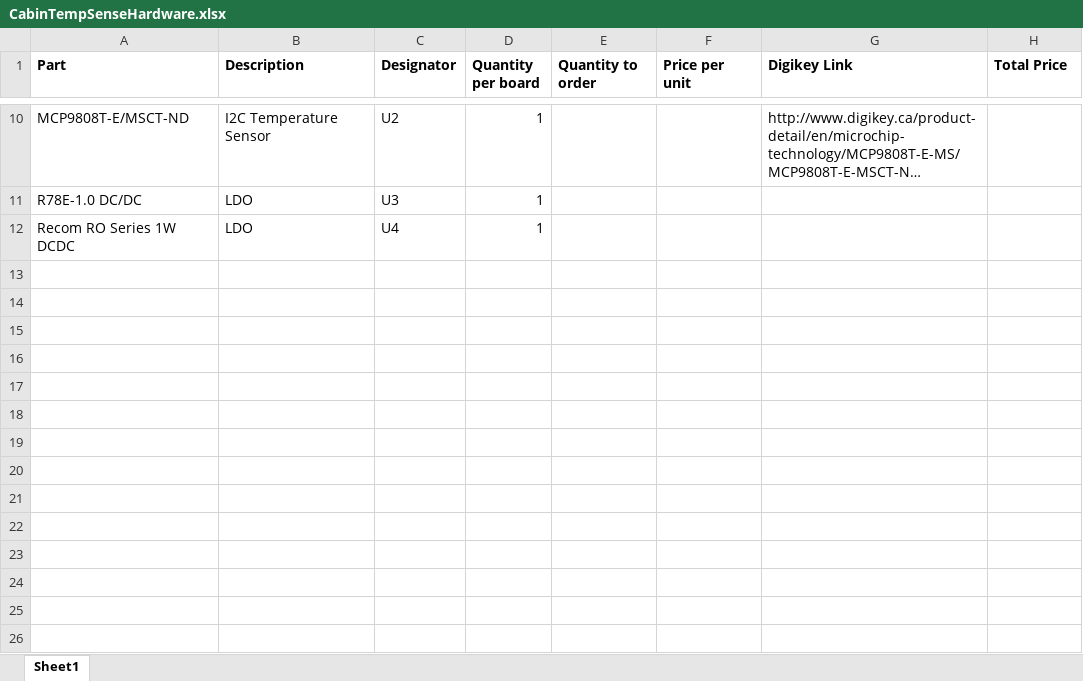
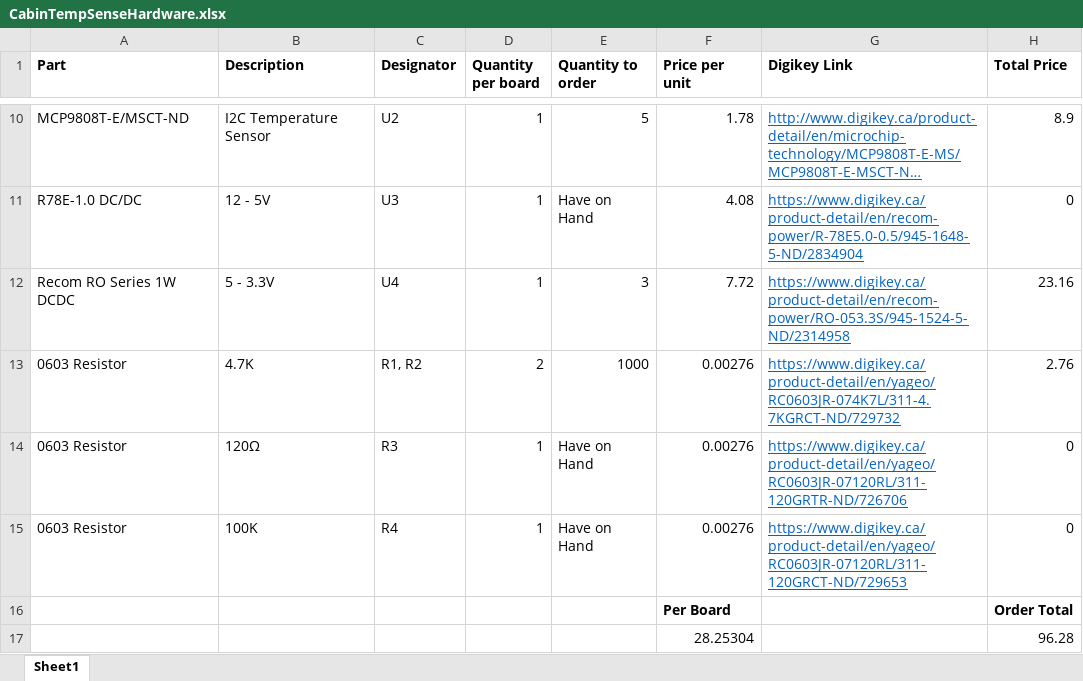
Before and after one commit to UCSolarCarTeam/CabinTempSenseHardware, an Excel workbook: V1/CabinTempSenseHardware/CabinTempSenseHardware.xlsx, sheet Sheet1, drawn as a sheet; only a part is shown, gaps mark what is left out; long unchanged cells end in …; values as stored, in another font and other column widths than the file's, no borders; the diff covers the shown part only; the diff names each change by its address in the sheet, - before the commit and + after, or states it on an @@ line.

```diff
--- a/V1/CabinTempSenseHardware/CabinTempSenseHardware.xlsx (sheet Sheet1)
+++ b/V1/CabinTempSenseHardware/CabinTempSenseHardware.xlsx (sheet Sheet1)
-E10 (Quantity to order): (empty)
+E10 (Quantity to order): 5
-F10 (Price per unit): (empty)
+F10 (Price per unit): 1.78
@@ G10 underline: off → on, text colour: black → #0563C1 @@
-H10 (Total Price): (empty)
+H10 (Total Price): 8.9
-B11 (Description): LDO
+B11 (Description): 12 - 5V
-E11 (Quantity to order): (empty)
+E11 (Quantity to order): Have on Hand
-F11 (Price per unit): (empty)
+F11 (Price per unit): 4.08
-G11 (Digikey Link): (empty)
+G11 (Digikey Link): https://www.digikey.ca/product-detail/en/recom-power/R-78E5.0-0.5/945-1648-5-ND/2834904
-H11 (Total Price): (empty)
+H11 (Total Price): 0
-B12 (Description): LDO
+B12 (Description): 5 - 3.3V
-E12 (Quantity to order): (empty)
+E12 (Quantity to order): 3
-F12 (Price per unit): (empty)
+F12 (Price per unit): 7.72
-G12 (Digikey Link): (empty)
+G12 (Digikey Link): https://www.digikey.ca/product-detail/en/recom-power/RO-053.3S/945-1524-5-ND/2314958
-H12 (Total Price): (empty)
+H12 (Total Price): 23.16
+row 13: 0603 Resistor | 4.7K | R1, R2 | 2 | 1000 | 0.00276 | https://www.digikey.ca/product-detail/en/yageo/RC0603JR-074K7L/311-4.7KGRCT-ND/729732 | 2.76
+row 14: 0603 Resistor | 120Ω | R3 | 1 | Have on Hand | 0.00276 | https://www.digikey.ca/product-detail/en/yageo/RC0603JR-07120RL/311-120GRTR-ND/726706 | 0
+row 15: 0603 Resistor | 100K | R4 | 1 | Have on Hand | 0.00276 | https://www.digikey.ca/product-detail/en/yageo/RC0603JR-07120RL/311-120GRCT-ND/729653 | 0
+row 16:  |  |  |  |  | Per Board |  | Order Total
+row 17:  |  |  |  |  | 28.25304 |  | 96.28
```
Also changed, not shown: 33 edited cells elsewhere in this sheet, 3 other files.
